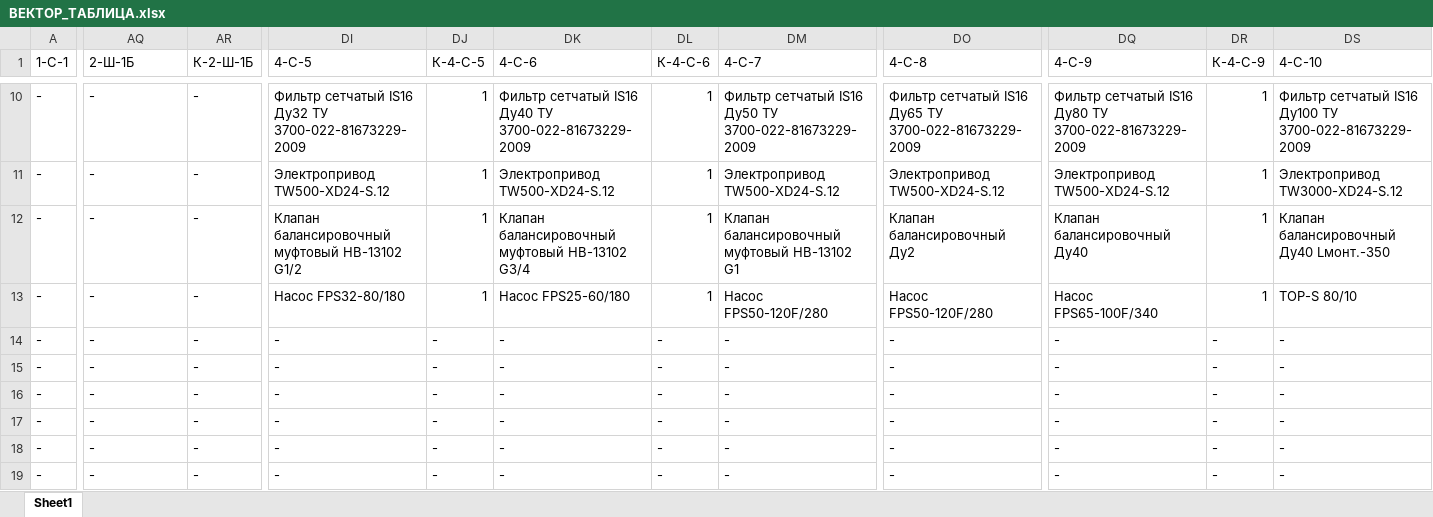
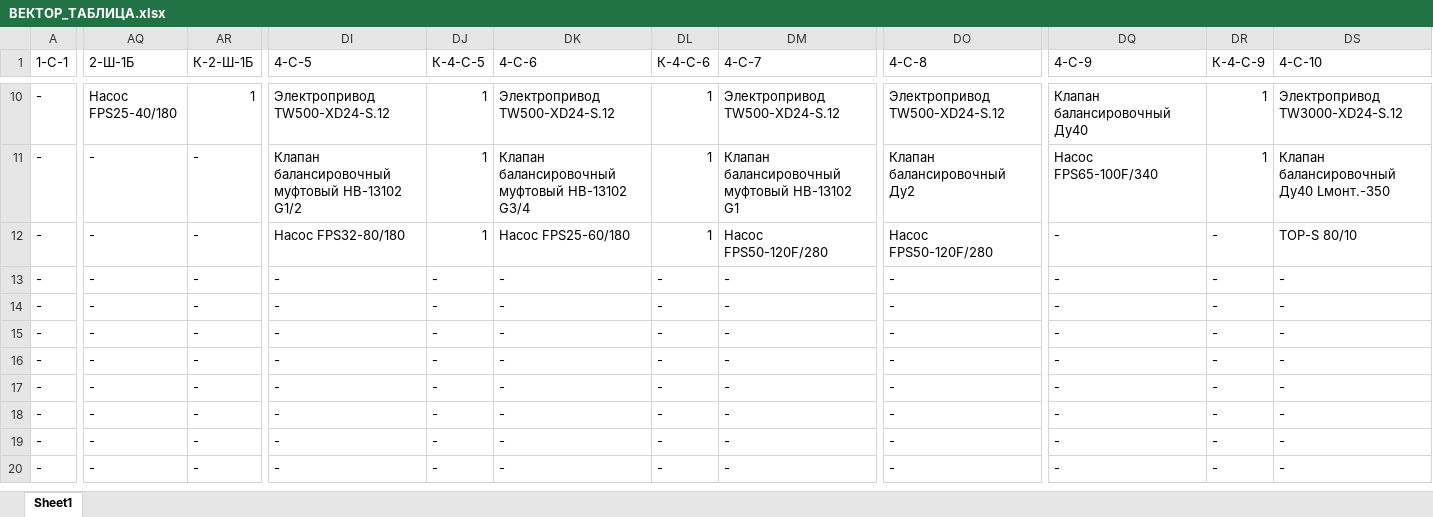
Before and after one commit to HeckfyVEZA/vector_new, an Excel workbook: Scheme/ВЕКТОР_ТАБЛИЦА.xlsx, sheet Sheet1, drawn as a sheet; only a part is shown, gaps mark what is left out; the shorter side is filled out with more unchanged rows; values as stored, in another font and other column widths than the file's, no cell formats; the diff covers the shown part only; the diff names each change by its address in the sheet, - before the commit and + after, or states it on an @@ line.

```diff
--- a/Scheme/ВЕКТОР_ТАБЛИЦА.xlsx (sheet Sheet1)
+++ b/Scheme/ВЕКТОР_ТАБЛИЦА.xlsx (sheet Sheet1)
-AQ10 (2-Ш-1Б): -
+AQ10 (2-Ш-1Б): Насос FPS25-40/180
-AR10 (К-2-Ш-1Б): -
+AR10 (К-2-Ш-1Б): 1
-DI10 (4-C-5): Фильтр сетчатый IS16 Ду32 ТУ 3700-022-81673229-2009
+DI10 (4-C-5): Электропривод TW500-XD24-S.12
-DK10 (4-C-6): Фильтр сетчатый IS16 Ду40 ТУ 3700-022-81673229-2009
+DK10 (4-C-6): Электропривод TW500-XD24-S.12
-DM10 (4-C-7): Фильтр сетчатый IS16 Ду50 ТУ 3700-022-81673229-2009
+DM10 (4-C-7): Электропривод TW500-XD24-S.12
-DO10 (4-C-8): Фильтр сетчатый IS16 Ду65 ТУ 3700-022-81673229-2009
+DO10 (4-C-8): Электропривод TW500-XD24-S.12
-DQ10 (4-C-9): Фильтр сетчатый IS16 Ду80 ТУ 3700-022-81673229-2009
+DQ10 (4-C-9): Клапан балансировочный Ду40
-DS10 (4-C-10): Фильтр сетчатый IS16 Ду100 ТУ 3700-022-81673229-2009
+DS10 (4-C-10): Электропривод TW3000-XD24-S.12
-DI11 (4-C-5): Электропривод TW500-XD24-S.12
+DI11 (4-C-5): Клапан балансировочный муфтовый HB-13102 G1/2
-DK11 (4-C-6): Электропривод TW500-XD24-S.12
+DK11 (4-C-6): Клапан балансировочный муфтовый HB-13102 G3/4
-DM11 (4-C-7): Электропривод TW500-XD24-S.12
+DM11 (4-C-7): Клапан балансировочный муфтовый HB-13102 G1
-DO11 (4-C-8): Электропривод TW500-XD24-S.12
+DO11 (4-C-8): Клапан балансировочный Ду2
-DQ11 (4-C-9): Электропривод TW500-XD24-S.12
+DQ11 (4-C-9): Насос FPS65-100F/340
-DS11 (4-C-10): Электропривод TW3000-XD24-S.12
+DS11 (4-C-10): Клапан балансировочный Ду40 Lмонт.-350
-DI12 (4-C-5): Клапан балансировочный муфтовый HB-13102 G1/2
+DI12 (4-C-5): Насос FPS32-80/180
-DK12 (4-C-6): Клапан балансировочный муфтовый HB-13102 G3/4
+DK12 (4-C-6): Насос FPS25-60/180
-DM12 (4-C-7): Клапан балансировочный муфтовый HB-13102 G1
+DM12 (4-C-7): Насос FPS50-120F/280
-DO12 (4-C-8): Клапан балансировочный Ду2
+DO12 (4-C-8): Насос FPS50-120F/280
-DQ12 (4-C-9): Клапан балансировочный Ду40
+DQ12 (4-C-9): -
-DR12:DR13 (К-4-C-9): 1
+DR12:DR13 (К-4-C-9): -
-DS12 (4-C-10): Клапан балансировочный Ду40 Lмонт.-350
+DS12 (4-C-10): TOP-S 80/10
-DI13 (4-C-5): Насос FPS32-80/180
+DI13 (4-C-5): -
-DJ13 (К-4-C-5): 1
+DJ13 (К-4-C-5): -
-DK13 (4-C-6): Насос FPS25-60/180
+DK13 (4-C-6): -
-DL13 (К-4-C-6): 1
+DL13 (К-4-C-6): -
-DM13 (4-C-7): Насос FPS50-120F/280
+DM13 (4-C-7): -
-DO13 (4-C-8): Насос FPS50-120F/280
+DO13 (4-C-8): -
-DQ13 (4-C-9): Насос FPS65-100F/340
+DQ13 (4-C-9): -
-DS13 (4-C-10): TOP-S 80/10
+DS13 (4-C-10): -
```
Also changed, not shown: 128 edited cells elsewhere in this sheet, cell formats.
